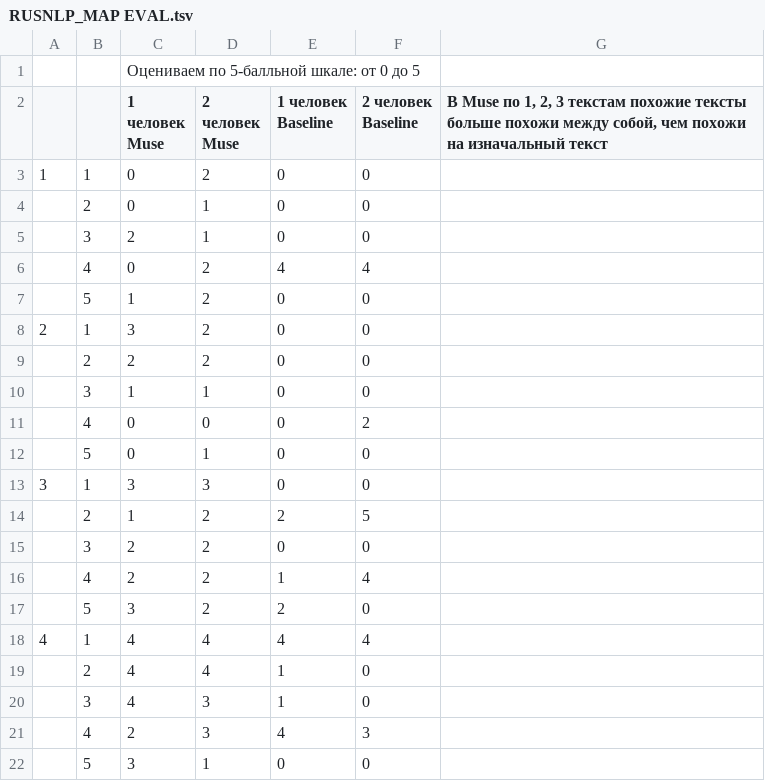
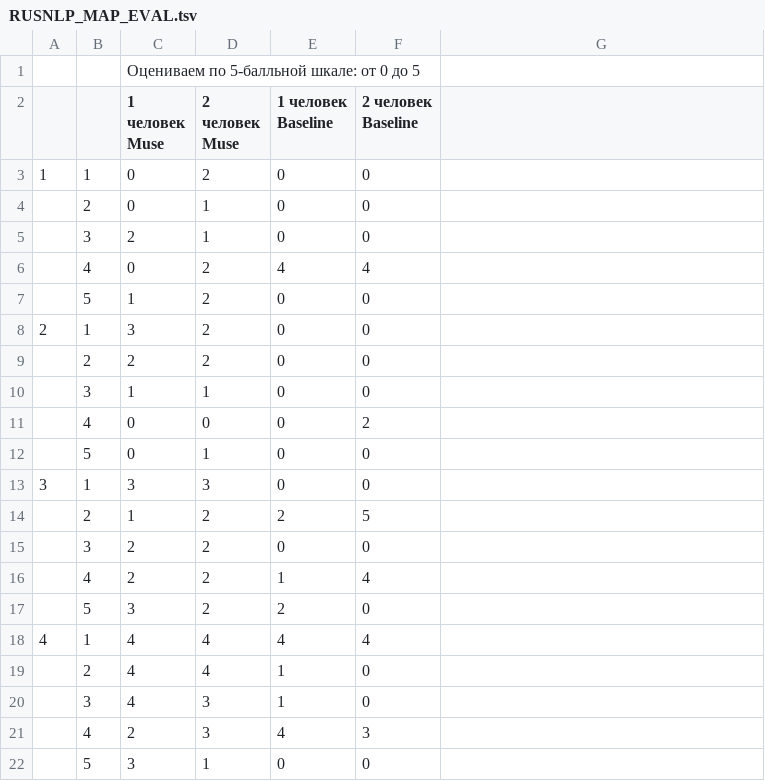
Before and after one commit to rusnlp/hse_nis, a TSV file: models_evaluation/RUSNLP_MAP_EVAL.tsv (was models_evaluation/RUSNLP_MAP EVAL.tsv), drawn as a sheet.

Commit message:
eval_score

```diff
--- a/models_evaluation/RUSNLP_MAP EVAL.tsv
+++ b/models_evaluation/RUSNLP_MAP_EVAL.tsv
@@ -1,3 +1,3 @@
 		Оцениваем по 5-балльной шкале: от 0 до 5				
-		1 человек Muse	2 человек Muse	1 человек Baseline	2 человек Baseline	В Muse по 1, 2, 3 текстам похожие тексты больше похожи между собой, чем похожи на изначальный текст
+		1 человек Muse	2 человек Muse	1 человек Baseline	2 человек Baseline
 1	1	0	2	0	0	
```
Also changed, not shown: 1 other file.
